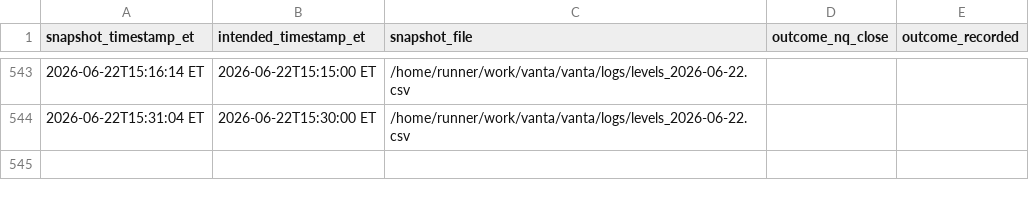
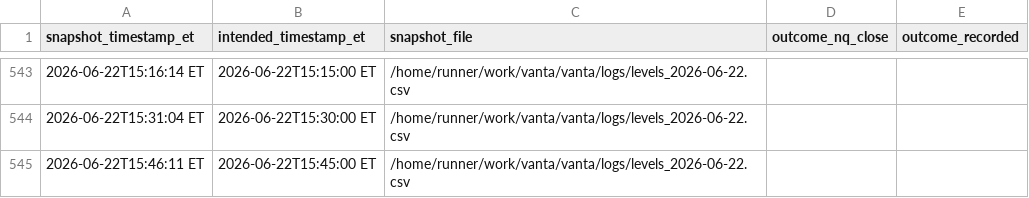
Before and after one commit to m0narch810/aseras-macro-regime, a CSV file: logs/snapshot_index.csv, drawn as a sheet; only a part is shown, gaps mark what is left out.

```diff
--- a/logs/snapshot_index.csv
+++ b/logs/snapshot_index.csv
@@ -544 +544,2 @@ snapshot_timestamp_et,intended_timestamp_et,snapshot_file,outcome_nq_close,outco
 2026-06-22T15:31:04 ET,2026-06-22T15:30:00 ET,/home/runner/work/vanta/vanta/logs/levels_2026-06-22.csv,,
+2026-06-22T15:46:11 ET,2026-06-22T15:45:00 ET,/home/runner/work/vanta/vanta/logs/levels_2026-06-22.csv,,
```
Also changed, not shown: 2 other files.
